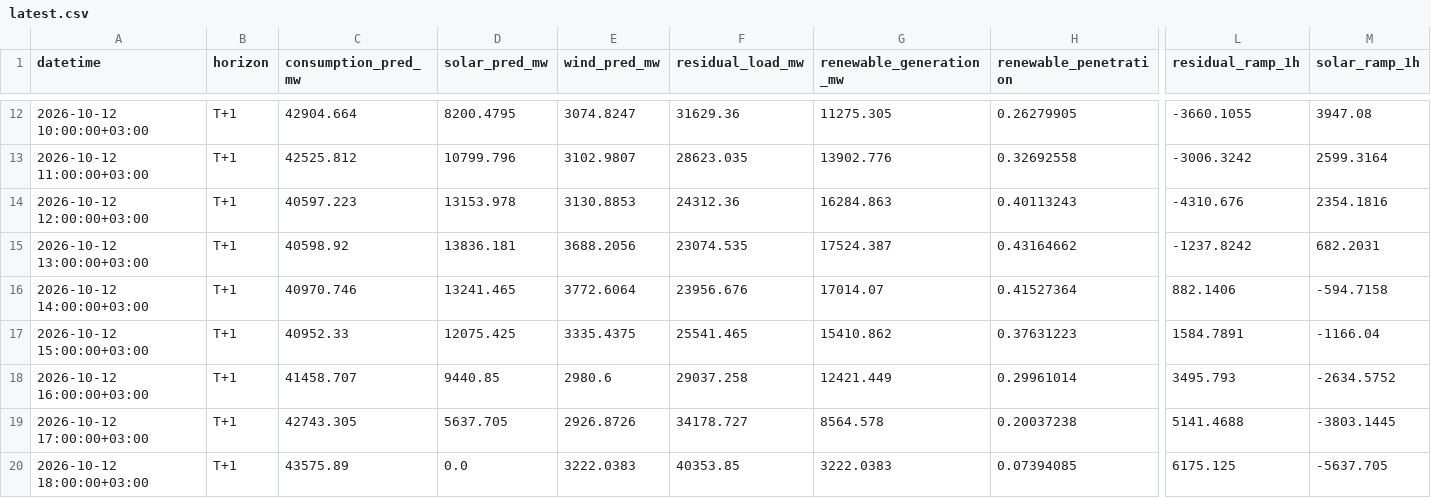
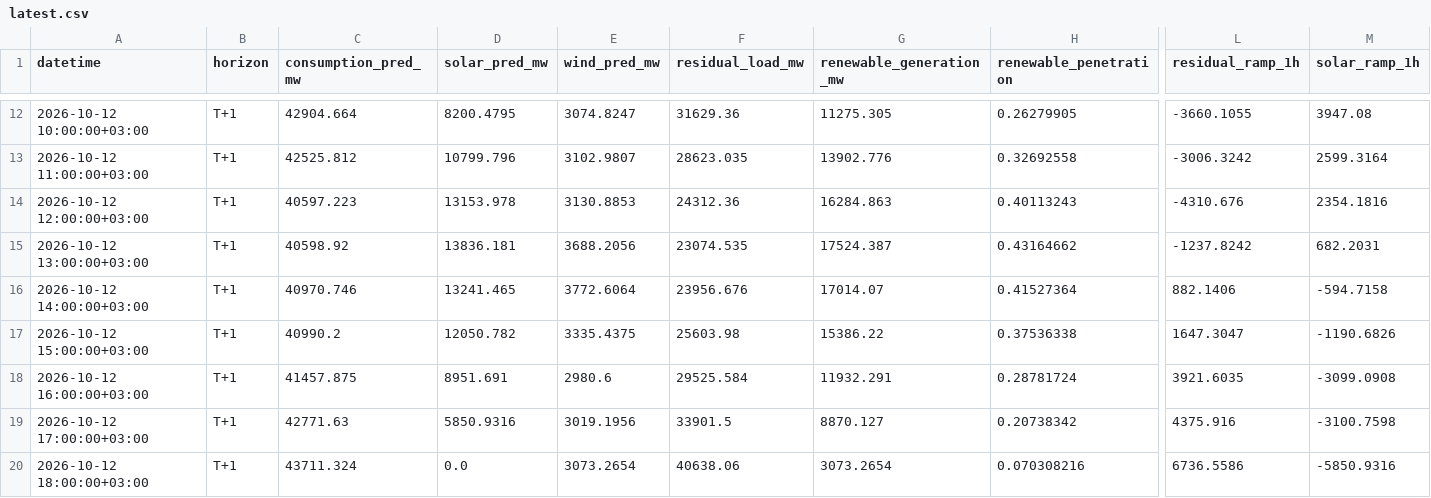
Before and after one commit to dattik12/turkiye-t2-daysahead, a CSV file: data/forecast/ptf_features/latest.csv, drawn as a sheet; only a part is shown, gaps mark what is left out; the diff covers the shown part only; the diff names each change by its address in the sheet, - before the commit and + after, or states it on an @@ line.

Commit message:
daily: 2026-10-12-0112 forecast + mape

```diff
--- a/data/forecast/ptf_features/latest.csv
+++ b/data/forecast/ptf_features/latest.csv
-C17 (consumption_pred_mw): 40952.33
+C17 (consumption_pred_mw): 40990.2
-D17 (solar_pred_mw): 12075.425
+D17 (solar_pred_mw): 12050.782
-F17 (residual_load_mw): 25541.465
+F17 (residual_load_mw): 25603.98
-G17 (renewable_generation_mw): 15410.862
+G17 (renewable_generation_mw): 15386.22
-H17 (renewable_penetration): 0.37631223
+H17 (renewable_penetration): 0.37536338
-L17 (residual_ramp_1h): 1584.7891
+L17 (residual_ramp_1h): 1647.3047
-M17 (solar_ramp_1h): -1166.04
+M17 (solar_ramp_1h): -1190.6826
-C18 (consumption_pred_mw): 41458.707
+C18 (consumption_pred_mw): 41457.875
-D18 (solar_pred_mw): 9440.85
+D18 (solar_pred_mw): 8951.691
-F18 (residual_load_mw): 29037.258
+F18 (residual_load_mw): 29525.584
-G18 (renewable_generation_mw): 12421.449
+G18 (renewable_generation_mw): 11932.291
-H18 (renewable_penetration): 0.29961014
+H18 (renewable_penetration): 0.28781724
-L18 (residual_ramp_1h): 3495.793
+L18 (residual_ramp_1h): 3921.6035
-M18 (solar_ramp_1h): -2634.5752
+M18 (solar_ramp_1h): -3099.0908
-C19 (consumption_pred_mw): 42743.305
+C19 (consumption_pred_mw): 42771.63
-D19 (solar_pred_mw): 5637.705
+D19 (solar_pred_mw): 5850.9316
-E19 (wind_pred_mw): 2926.8726
+E19 (wind_pred_mw): 3019.1956
-F19 (residual_load_mw): 34178.727
+F19 (residual_load_mw): 33901.5
-G19 (renewable_generation_mw): 8564.578
+G19 (renewable_generation_mw): 8870.127
-H19 (renewable_penetration): 0.20037238
+H19 (renewable_penetration): 0.20738342
-L19 (residual_ramp_1h): 5141.4688
+L19 (residual_ramp_1h): 4375.916
-M19 (solar_ramp_1h): -3803.1445
+M19 (solar_ramp_1h): -3100.7598
-C20 (consumption_pred_mw): 43575.89
+C20 (consumption_pred_mw): 43711.324
-E20 (wind_pred_mw): 3222.0383
+E20 (wind_pred_mw): 3073.2654
-F20 (residual_load_mw): 40353.85
+F20 (residual_load_mw): 40638.06
-G20 (renewable_generation_mw): 3222.0383
+G20 (renewable_generation_mw): 3073.2654
-H20 (renewable_penetration): 0.07394085
+H20 (renewable_penetration): 0.070308216
-L20 (residual_ramp_1h): 6175.125
+L20 (residual_ramp_1h): 6736.5586
-M20 (solar_ramp_1h): -5637.705
+M20 (solar_ramp_1h): -5850.9316
```
Also changed, not shown: 165 edited cells elsewhere in this file, data/results/forecast_results.csv, data/results/mape_history.csv, 4 other files.
